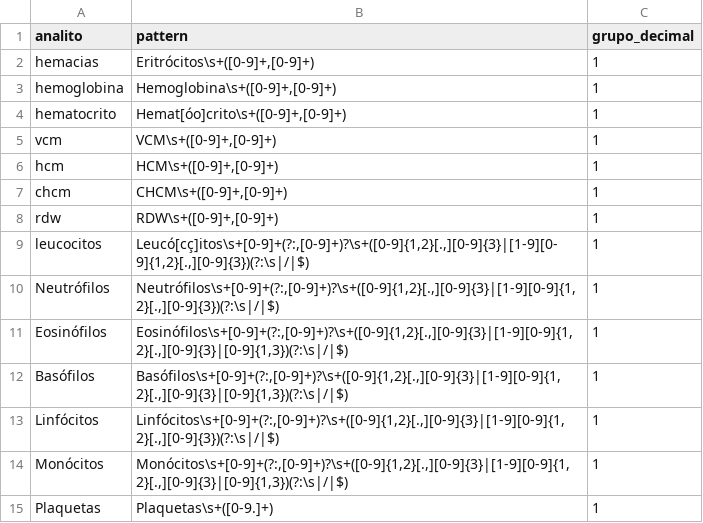
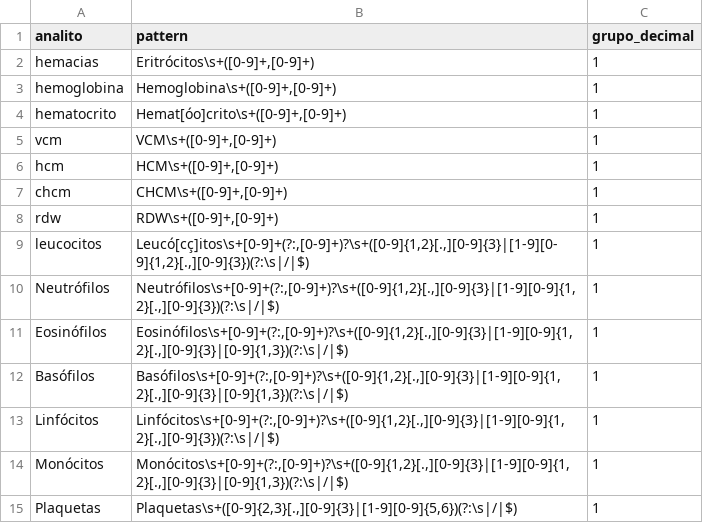
Before and after one commit to AnaDias756/InterpreteLabBR, a CSV file: data/patterns.csv, drawn as a sheet.

```diff
--- a/data/patterns.csv
+++ b/data/patterns.csv
@@ -14,2 +14,2 @@ Linfócitos,"Linfócitos\s+[0-9]+(?:,[0-9]+)?\s+([0-9]{1,2}[.,][0-9]{3}|[1-9][0-
 Monócitos,"Monócitos\s+[0-9]+(?:,[0-9]+)?\s+([0-9]{1,2}[.,][0-9]{3}|[1-9][0-9]{1,2}[.,][0-9]{3}|[0-9]{1,3})(?:\s|/|$)",1
-Plaquetas,Plaquetas\s+([0-9.]+),1
+Plaquetas,"Plaquetas\s+([0-9]{2,3}[.,][0-9]{3}|[1-9][0-9]{5,6})(?:\s|/|$)",1
```
Also changed, not shown: 1 other file.
